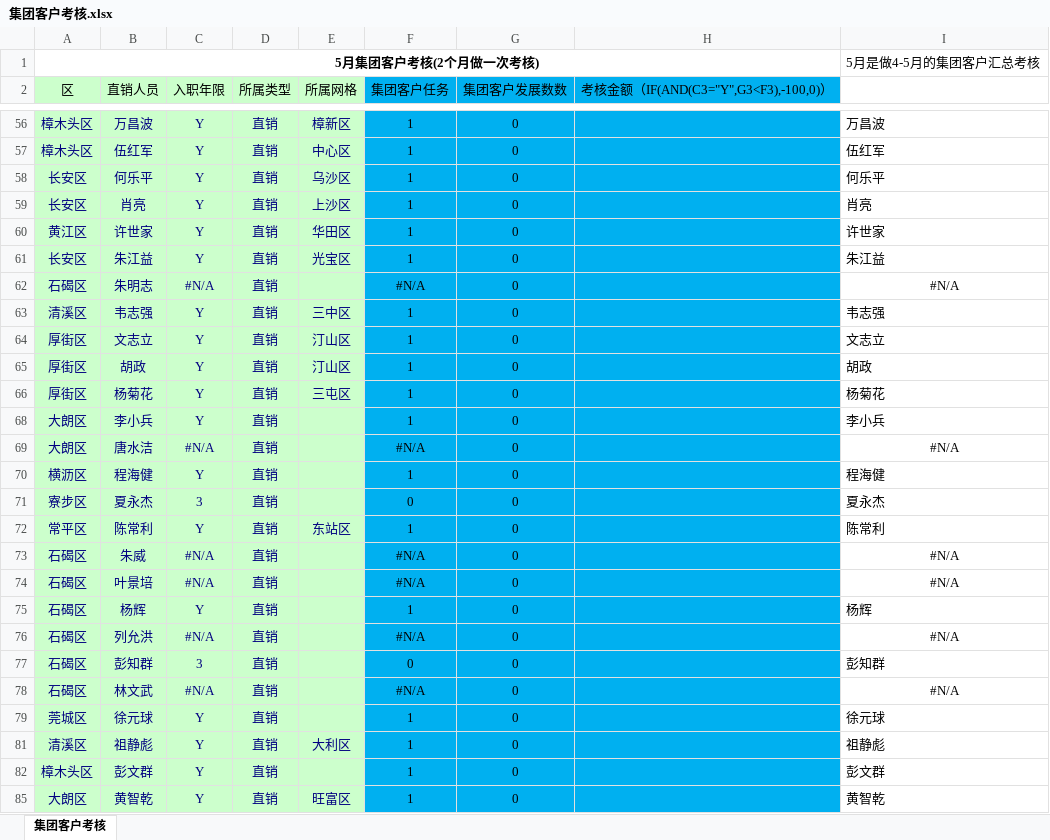
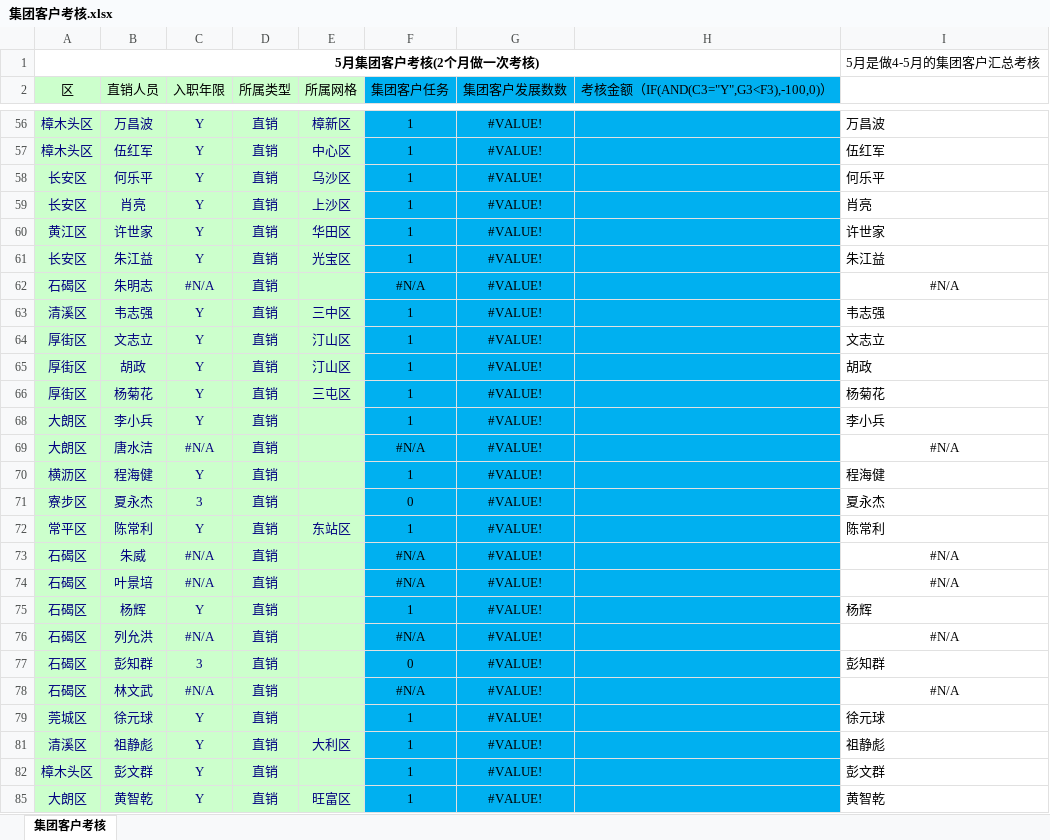
Before and after one commit to zdzergOrganization/TieTong, an Excel workbook: src/main/webapp/download/集团客户考核.xlsx, sheet 集团客户考核, drawn as a sheet; only a part is shown, gaps mark what is left out; values as stored, in another font and other column widths than the file's, no borders; the diff covers the shown part only; the diff names each change by its address in the sheet, - before the commit and + after, or states it on an @@ line.

```diff
--- a/src/main/webapp/download/集团客户考核.xlsx (sheet 集团客户考核)
+++ b/src/main/webapp/download/集团客户考核.xlsx (sheet 集团客户考核)
-G56:G66 (集团客户发展数数): 0
+G56:G66 (集团客户发展数数): #VALUE!
-G68:G79 (集团客户发展数数): 0
+G68:G79 (集团客户发展数数): #VALUE!
-G81:G82 (集团客户发展数数): 0
+G81:G82 (集团客户发展数数): #VALUE!
-G85 (集团客户发展数数): 0
+G85 (集团客户发展数数): #VALUE!
```
Also changed, not shown: 83 edited cells and cell formats elsewhere in this sheet, hidden cells, src/main/webapp/download/人员基础信息.xlsx, 4 other files.
